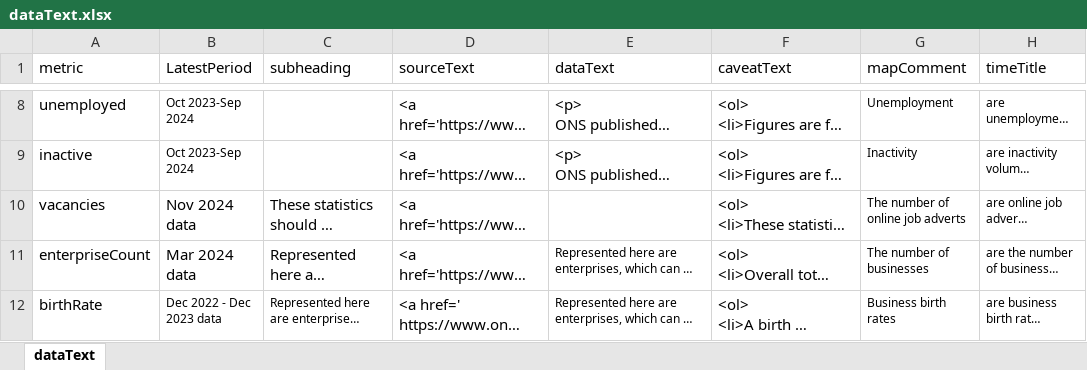
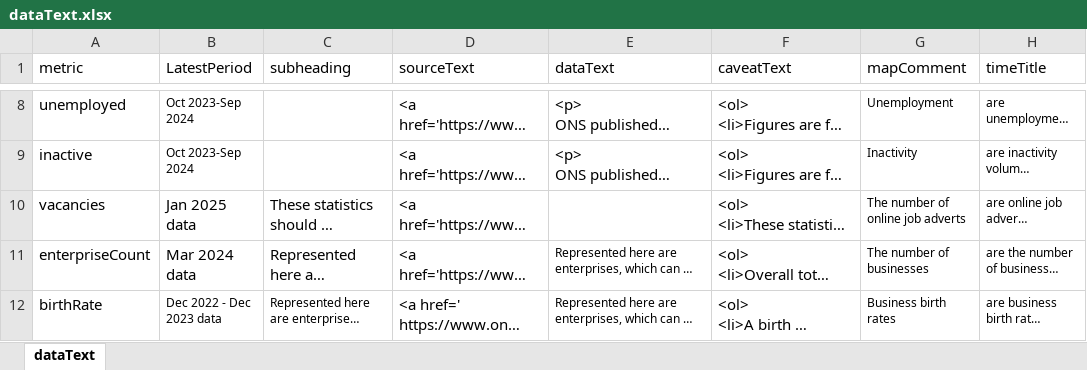
Before and after one commit to dfe-analytical-services/lsip_dashboard, an Excel workbook: Data/3-2_dataText/dataText.xlsx, sheet dataText, drawn as a sheet; only a part is shown, gaps mark what is left out; long unchanged cells end in …; values as stored, in another font and other column widths than the file's, no borders; the diff names each change by its address in the sheet, - before the commit and + after, or states it on an @@ line.

```diff
--- a/Data/3-2_dataText/dataText.xlsx (sheet dataText)
+++ b/Data/3-2_dataText/dataText.xlsx (sheet dataText)
-B10 (LatestPeriod): Nov 2024 data
+B10 (LatestPeriod): Jan 2025 data
```
Also changed, not shown: Data/3-1_DataTable/DataTable.xlsx, 3 other files.
